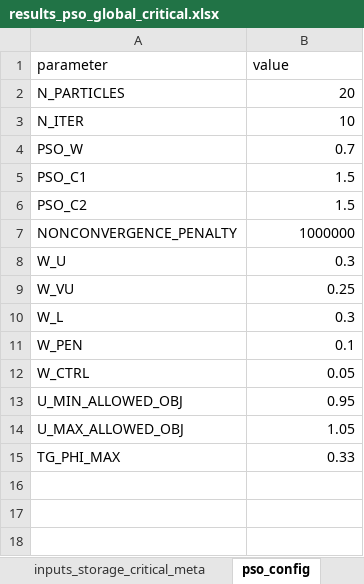
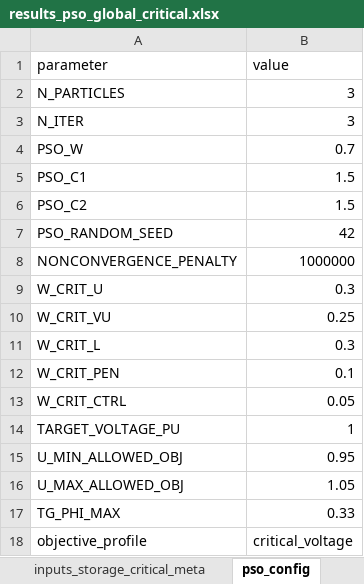
Before and after one commit to dprzepiorka/ZET26, an Excel workbook: results_pso_global_critical.xlsx, sheet pso_config, drawn as a sheet; values as stored, in another font and other column widths than the file's, no borders; addresses are those after the commit; the diff names each change by its address in the sheet, - before the commit and + after, or states it on an @@ line.

```diff
--- a/results_pso_global_critical.xlsx (sheet pso_config)
+++ b/results_pso_global_critical.xlsx (sheet pso_config)
-B2 (value): 20
+B2 (value): 3
-B3 (value): 10
+B3 (value): 3
+row 7: PSO_RANDOM_SEED | 42
-A9 (parameter): W_U
+A9 (parameter): W_CRIT_U
-A10 (parameter): W_VU
+A10 (parameter): W_CRIT_VU
-A11 (parameter): W_L
+A11 (parameter): W_CRIT_L
-A12 (parameter): W_PEN
+A12 (parameter): W_CRIT_PEN
-A13 (parameter): W_CTRL
+A13 (parameter): W_CRIT_CTRL
+row 14: TARGET_VOLTAGE_PU | 1
+row 18: objective_profile | critical_voltage
```
Also changed, not shown: sheet pso_particle_evals, sheet node_voltages, sheet branch_losses, sheet pso_convergence, sheet pv_setpoints, sheet best_solution, 4 more sheets, other sheet tabs, results_base_case.xlsx, results_local_transformer_flow_control.xlsx, 12 other files.
